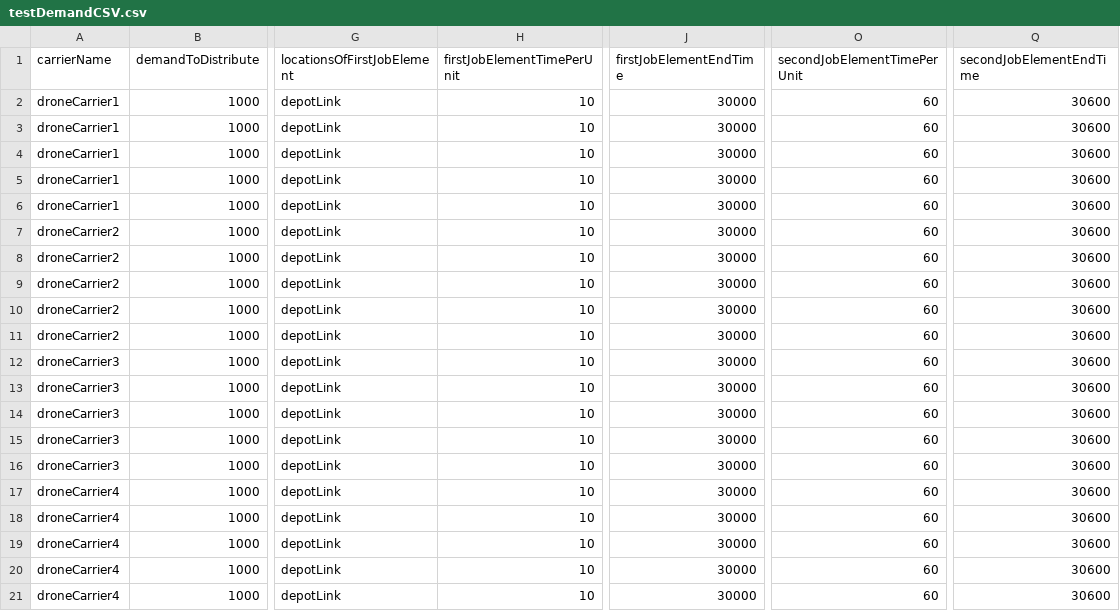
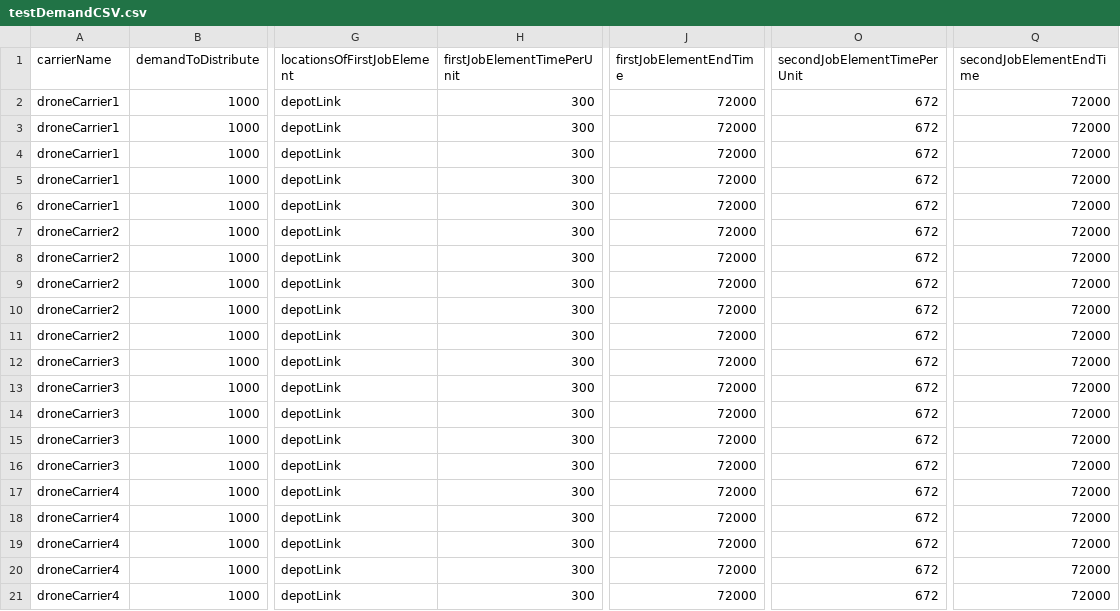
Before and after one commit to emko2000/Bachelor, a CSV file: scenarios/freightDemandGeneration/testDemandCSV.csv, drawn as a sheet; only a part is shown, gaps mark what is left out; the diff names each change by its address in the sheet, - before the commit and + after, or states it on an @@ line.

Commit message:
In die Carrier-Dateien und in den testVehicleTypes.xml wurden sinnvolle Werte eingesetzt

```diff
--- a/scenarios/freightDemandGeneration/testDemandCSV.csv
+++ b/scenarios/freightDemandGeneration/testDemandCSV.csv
-H2:H21 (firstJobElementTimePerUnit): 10
+H2:H21 (firstJobElementTimePerUnit): 300
-J2:J21 (firstJobElementEndTime): 30000
+J2:J21 (firstJobElementEndTime): 72000
-O2:O21 (secondJobElementTimePerUnit): 60
+O2:O21 (secondJobElementTimePerUnit): 672
-Q2:Q21 (secondJobElementEndTime): 30600
+Q2:Q21 (secondJobElementEndTime): 72000
```
Also changed, not shown: scenarios/freightDemandGeneration/testCarrierCSV.csv, 2 other files.
